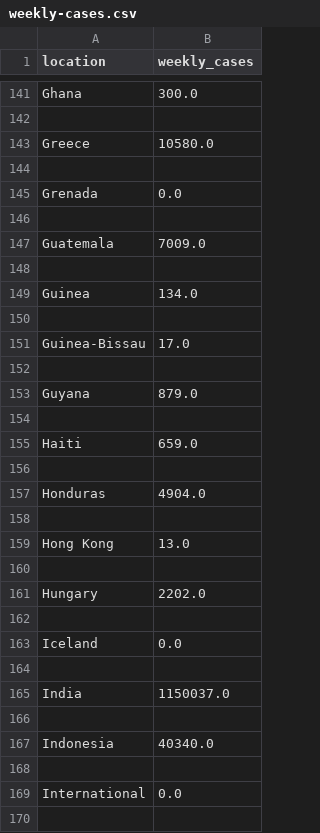
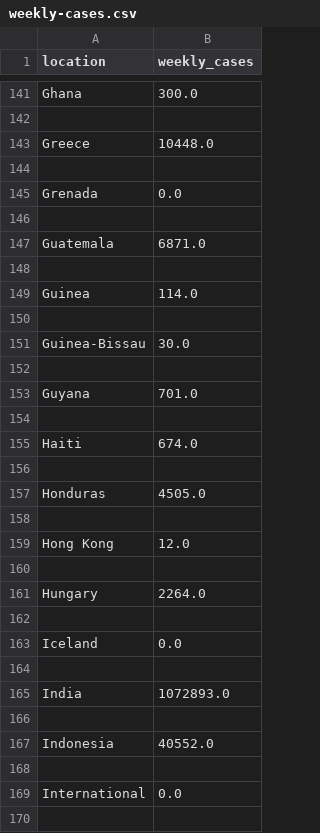
Before and after one commit to joely-nelson/VaccineModelingTool, a CSV file: vaccination_data/weekly-cases.csv, drawn as a sheet; only a part is shown, gaps mark what is left out; the diff covers the shown part only.

```diff
--- a/vaccination_data/weekly-cases.csv
+++ b/vaccination_data/weekly-cases.csv
@@ -142,3 +142,3 @@ Ghana,300.0
 
-Greece,10580.0
+Greece,10448.0
 
@@ -146,17 +146,17 @@ Grenada,0.0
 
-Guatemala,7009.0
+Guatemala,6871.0
 
-Guinea,134.0
+Guinea,114.0
 
-Guinea-Bissau,17.0
+Guinea-Bissau,30.0
 
-Guyana,879.0
+Guyana,701.0
 
-Haiti,659.0
+Haiti,674.0
 
-Honduras,4904.0
+Honduras,4505.0
 
-Hong Kong,13.0
+Hong Kong,12.0
 
-Hungary,2202.0
+Hungary,2264.0
 
@@ -164,5 +164,5 @@ Iceland,0.0
 
-India,1150037.0
+India,1072893.0
 
-Indonesia,40340.0
+Indonesia,40552.0
 
```
Also changed, not shown: 163 edited cells elsewhere in this file, vaccination_data/owid-covid-latest.csv, vaccination_data/r-values.csv, 12 other files.
